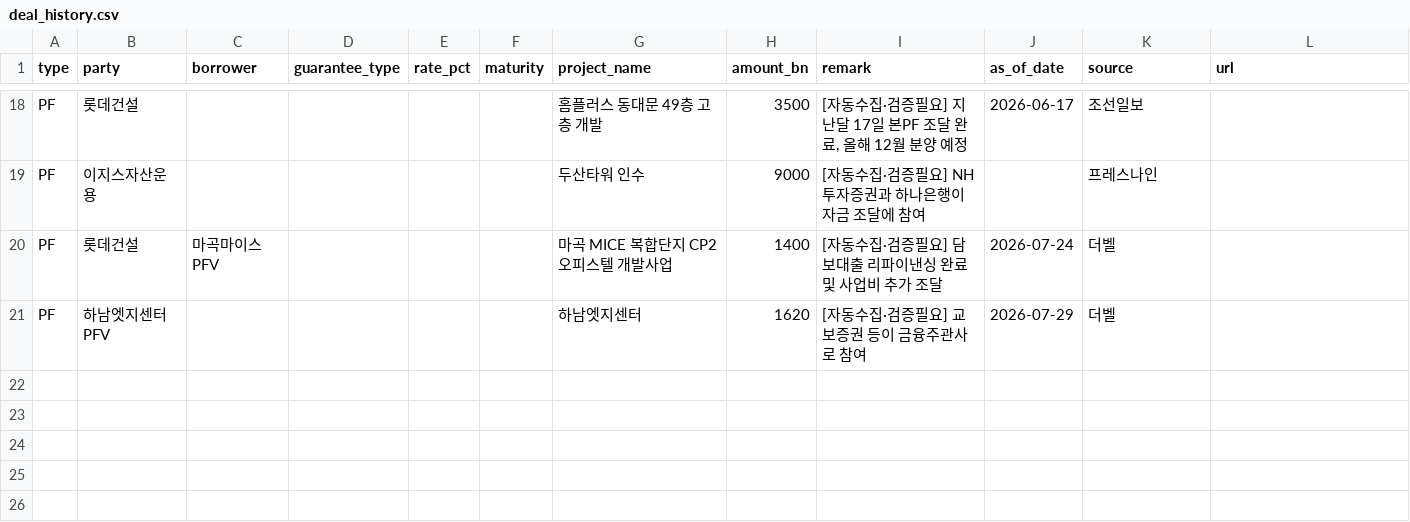
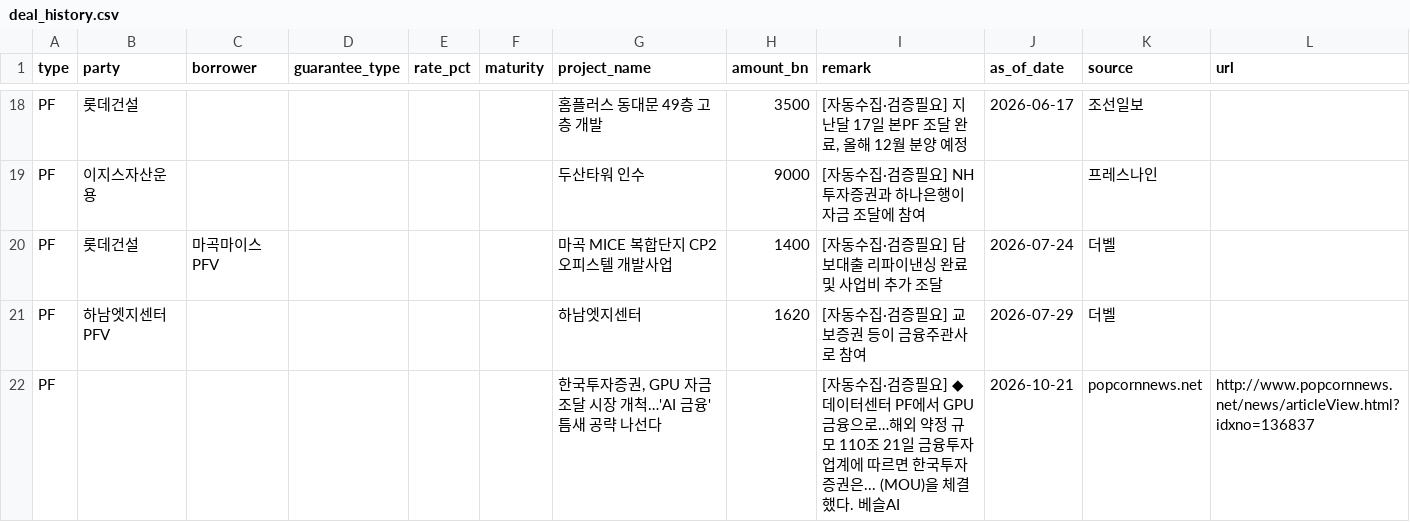
Before and after one commit to naqmin999-sketch/pf-daily-mail, a CSV file: manual_data/deal_history.csv, drawn as a sheet; only a part is shown, gaps mark what is left out.

```diff
--- a/manual_data/deal_history.csv
+++ b/manual_data/deal_history.csv
@@ -21 +21,2 @@ PF,롯데건설,마곡마이스PFV,,,,마곡 MICE 복합단지 CP2 오피스텔
 PF,하남엣지센터PFV,,,,,하남엣지센터,1620,[자동수집·검증필요] 교보증권 등이 금융주관사로 참여,2026-07-29,더벨,
+PF,,,,,,"한국투자증권, GPU 자금조달 시장 개척…'AI 금융' 틈새 공략 나선다",,[자동수집·검증필요] ◆ 데이터센터 PF에서 GPU 금융으로…해외 약정 규모 110조 21일 금융투자업계에 따르면 한국투자증권은... (MOU)을 체결했다. 베슬AI,2026-10-21,popcornnews.net,http://www.popcornnews.net/news/articleView.html?idxno=136837
```
Also changed, not shown: manual_data/deal_watch.csv.
